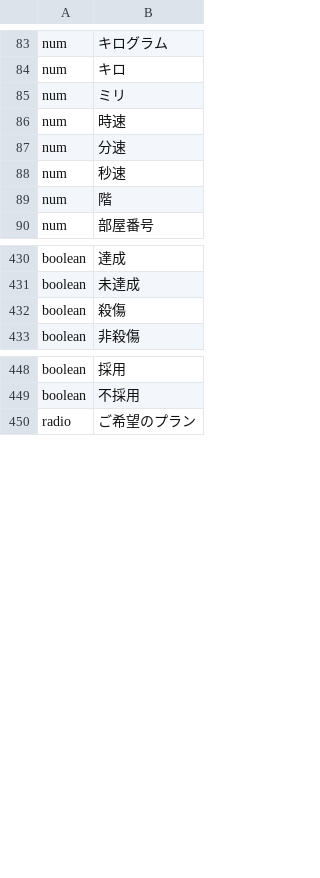
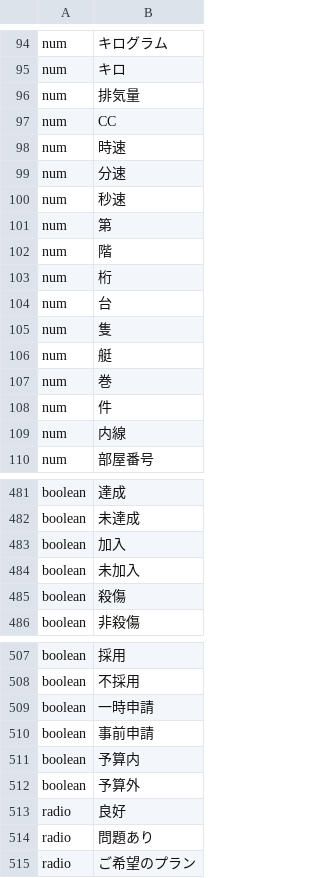
Before and after one commit to YKhm20020/opencv-and-tesseract, a CSV file: train_data.csv, drawn as a sheet; only a part is shown, gaps mark what is left out; the diff covers the shown part only.

```diff
--- a/train_data.csv
+++ b/train_data.csv
@@ -84,3 +95,4 @@ num,キログラム
 num,キロ
-num,ミリ
+num,排気量
+num,CC
 num,時速
@@ -88,3 +100,11 @@ num,分速
 num,秒速
+num,第
 num,階
+num,桁
+num,台
+num,隻
+num,艇
+num,巻
+num,件
+num,内線
 num,部屋番号
@@ -431,2 +482,4 @@ boolean,達成
 boolean,未達成
+boolean,加入
+boolean,未加入
 boolean,殺傷
@@ -449,2 +508,8 @@ boolean,採用
 boolean,不採用
+boolean,一時申請
+boolean,事前申請
+boolean,予算内
+boolean,予算外
+radio,良好
+radio,問題あり
 radio,ご希望のプラン
```
Also changed, not shown: 53 added rows and 2 edited cells elsewhere in this file, 4 other files.
